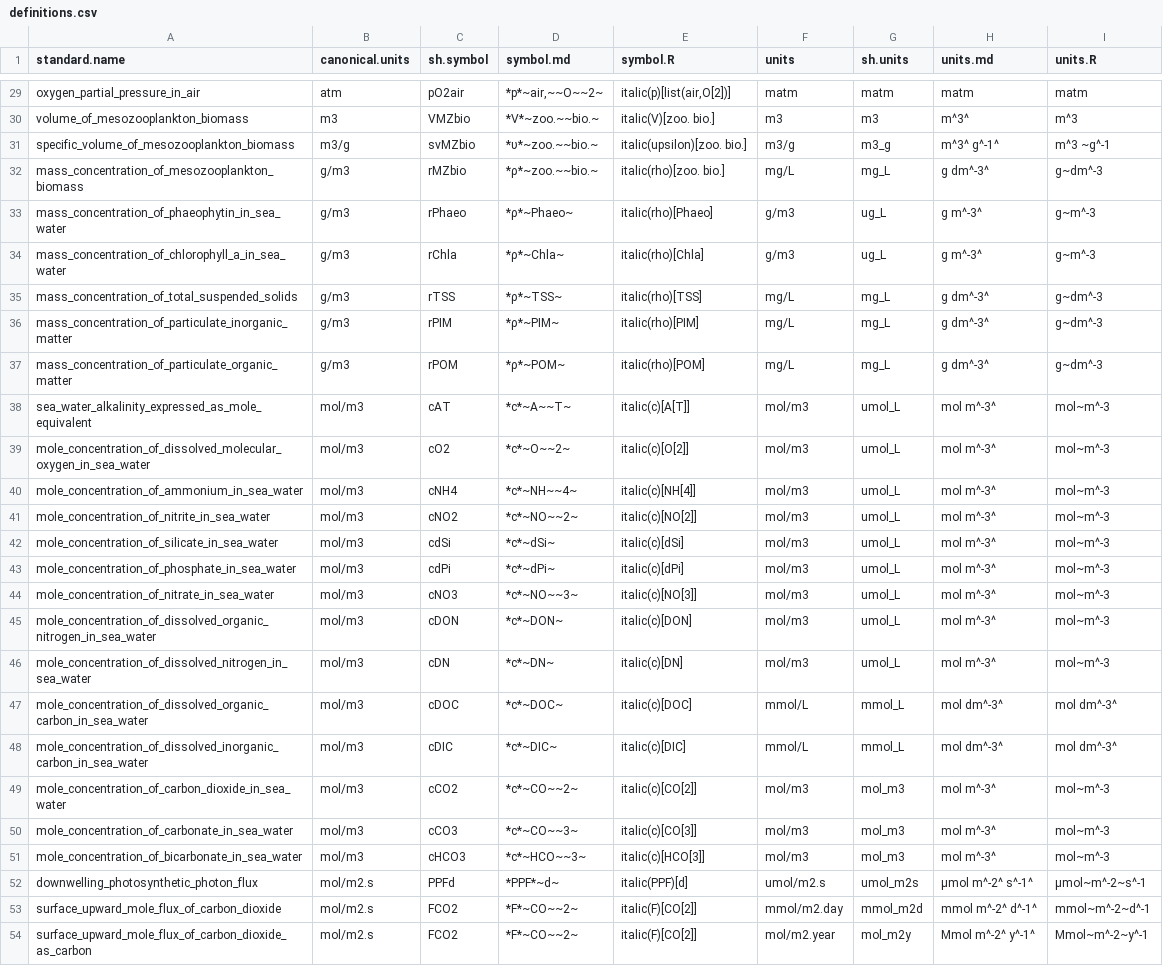
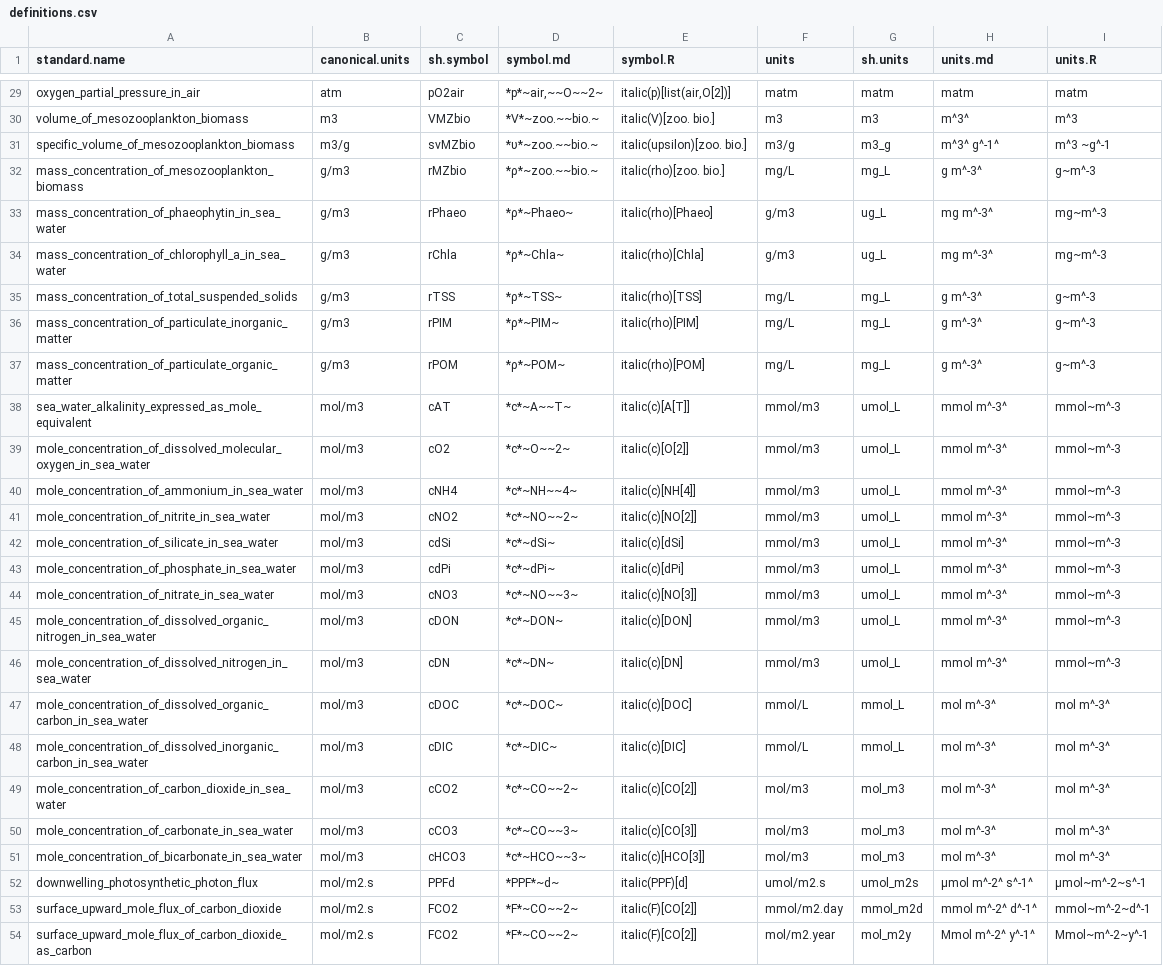
Before and after one commit to edwardpmorris/unitlabels, a CSV file: inst/extdata/definitions.csv, drawn as a sheet; only a part is shown, gaps mark what is left out.

Commit message:
fixed error in units

```diff
--- a/inst/extdata/definitions.csv
+++ b/inst/extdata/definitions.csv
@@ -31,22 +31,22 @@ volume_of_mesozooplankton_biomass,m3,VMZbio,*V*~zoo.~~bio.~,italic(V)[zoo. bio.]
 specific_volume_of_mesozooplankton_biomass,m3/g,svMZbio,*υ*~zoo.~~bio.~,italic(upsilon)[zoo. bio.],m3/g,m3_g,m^3^ g^-1^,m^3 ~g^-1
-mass_concentration_of_mesozooplankton_biomass,g/m3,rMZbio,*ρ*~zoo.~~bio.~,italic(rho)[zoo. bio.],mg/L,mg_L,g dm^-3^,g~dm^-3
-mass_concentration_of_phaeophytin_in_sea_water,g/m3,rPhaeo,*ρ*~Phaeo~,italic(rho)[Phaeo],g/m3,ug_L,g m^-3^,g~m^-3
-mass_concentration_of_chlorophyll_a_in_sea_water,g/m3,rChla,*ρ*~Chla~,italic(rho)[Chla],g/m3,ug_L,g m^-3^,g~m^-3
-mass_concentration_of_total_suspended_solids,g/m3,rTSS,*ρ*~TSS~,italic(rho)[TSS],mg/L,mg_L,g dm^-3^,g~dm^-3
-mass_concentration_of_particulate_inorganic_matter,g/m3,rPIM,*ρ*~PIM~,italic(rho)[PIM],mg/L,mg_L,g dm^-3^,g~dm^-3
-mass_concentration_of_particulate_organic_matter,g/m3,rPOM,*ρ*~POM~,italic(rho)[POM],mg/L,mg_L,g dm^-3^,g~dm^-3
-sea_water_alkalinity_expressed_as_mole_equivalent,mol/m3,cAT,*c*~A~~T~,italic(c)[A[T]],mol/m3,umol_L,mol m^-3^,mol~m^-3
-mole_concentration_of_dissolved_molecular_oxygen_in_sea_water,mol/m3,cO2,*c*~O~~2~,italic(c)[O[2]],mol/m3,umol_L,mol m^-3^,mol~m^-3
-mole_concentration_of_ammonium_in_sea_water,mol/m3,cNH4,*c*~NH~~4~,italic(c)[NH[4]],mol/m3,umol_L,mol m^-3^,mol~m^-3
-mole_concentration_of_nitrite_in_sea_water,mol/m3,cNO2,*c*~NO~~2~,italic(c)[NO[2]],mol/m3,umol_L,mol m^-3^,mol~m^-3
-mole_concentration_of_silicate_in_sea_water,mol/m3,cdSi,*c*~dSi~,italic(c)[dSi],mol/m3,umol_L,mol m^-3^,mol~m^-3
-mole_concentration_of_phosphate_in_sea_water,mol/m3,cdPi,*c*~dPi~,italic(c)[dPi],mol/m3,umol_L,mol m^-3^,mol~m^-3
-mole_concentration_of_nitrate_in_sea_water,mol/m3,cNO3,*c*~NO~~3~,italic(c)[NO[3]],mol/m3,umol_L,mol m^-3^,mol~m^-3
-mole_concentration_of_dissolved_organic_nitrogen_in_sea_water,mol/m3,cDON,*c*~DON~,italic(c)[DON],mol/m3,umol_L,mol m^-3^,mol~m^-3
-mole_concentration_of_dissolved_nitrogen_in_sea_water,mol/m3,cDN,*c*~DN~,italic(c)[DN],mol/m3,umol_L,mol m^-3^,mol~m^-3
-mole_concentration_of_dissolved_organic_carbon_in_sea_water,mol/m3,cDOC,*c*~DOC~,italic(c)[DOC],mmol/L,mmol_L,mol dm^-3^,mol dm^-3^
-mole_concentration_of_dissolved_inorganic_carbon_in_sea_water,mol/m3,cDIC,*c*~DIC~,italic(c)[DIC],mmol/L,mmol_L,mol dm^-3^,mol dm^-3^
-mole_concentration_of_carbon_dioxide_in_sea_water,mol/m3,cCO2,*c*~CO~~2~,italic(c)[CO[2]],mol/m3,mol_m3,mol m^-3^,mol~m^-3
-mole_concentration_of_carbonate_in_sea_water,mol/m3,cCO3,*c*~CO~~3~,italic(c)[CO[3]],mol/m3,mol_m3,mol m^-3^,mol~m^-3
-mole_concentration_of_bicarbonate_in_sea_water,mol/m3,cHCO3,*c*~HCO~~3~,italic(c)[HCO[3]],mol/m3,mol_m3,mol m^-3^,mol~m^-3
+mass_concentration_of_mesozooplankton_biomass,g/m3,rMZbio,*ρ*~zoo.~~bio.~,italic(rho)[zoo. bio.],mg/L,mg_L,g m^-3^,g~m^-3
+mass_concentration_of_phaeophytin_in_sea_water,g/m3,rPhaeo,*ρ*~Phaeo~,italic(rho)[Phaeo],g/m3,ug_L,mg m^-3^,mg~m^-3
+mass_concentration_of_chlorophyll_a_in_sea_water,g/m3,rChla,*ρ*~Chla~,italic(rho)[Chla],g/m3,ug_L,mg m^-3^,mg~m^-3
+mass_concentration_of_total_suspended_solids,g/m3,rTSS,*ρ*~TSS~,italic(rho)[TSS],mg/L,mg_L,g m^-3^,g~m^-3
+mass_concentration_of_particulate_inorganic_matter,g/m3,rPIM,*ρ*~PIM~,italic(rho)[PIM],mg/L,mg_L,g m^-3^,g~m^-3
+mass_concentration_of_particulate_organic_matter,g/m3,rPOM,*ρ*~POM~,italic(rho)[POM],mg/L,mg_L,g m^-3^,g~m^-3
+sea_water_alkalinity_expressed_as_mole_equivalent,mol/m3,cAT,*c*~A~~T~,italic(c)[A[T]],mmol/m3,umol_L,mmol m^-3^,mmol~m^-3
+mole_concentration_of_dissolved_molecular_oxygen_in_sea_water,mol/m3,cO2,*c*~O~~2~,italic(c)[O[2]],mmol/m3,umol_L,mmol m^-3^,mmol~m^-3
+mole_concentration_of_ammonium_in_sea_water,mol/m3,cNH4,*c*~NH~~4~,italic(c)[NH[4]],mmol/m3,umol_L,mmol m^-3^,mmol~m^-3
+mole_concentration_of_nitrite_in_sea_water,mol/m3,cNO2,*c*~NO~~2~,italic(c)[NO[2]],mmol/m3,umol_L,mmol m^-3^,mmol~m^-3
+mole_concentration_of_silicate_in_sea_water,mol/m3,cdSi,*c*~dSi~,italic(c)[dSi],mmol/m3,umol_L,mmol m^-3^,mmol~m^-3
+mole_concentration_of_phosphate_in_sea_water,mol/m3,cdPi,*c*~dPi~,italic(c)[dPi],mmol/m3,umol_L,mmol m^-3^,mmol~m^-3
+mole_concentration_of_nitrate_in_sea_water,mol/m3,cNO3,*c*~NO~~3~,italic(c)[NO[3]],mmol/m3,umol_L,mmol m^-3^,mmol~m^-3
+mole_concentration_of_dissolved_organic_nitrogen_in_sea_water,mol/m3,cDON,*c*~DON~,italic(c)[DON],mmol/m3,umol_L,mmol m^-3^,mmol~m^-3
+mole_concentration_of_dissolved_nitrogen_in_sea_water,mol/m3,cDN,*c*~DN~,italic(c)[DN],mmol/m3,umol_L,mmol m^-3^,mmol~m^-3
+mole_concentration_of_dissolved_organic_carbon_in_sea_water,mol/m3,cDOC,*c*~DOC~,italic(c)[DOC],mmol/L,mmol_L,mol m^-3^,mol m^-3^
+mole_concentration_of_dissolved_inorganic_carbon_in_sea_water,mol/m3,cDIC,*c*~DIC~,italic(c)[DIC],mmol/L,mmol_L,mol m^-3^,mol m^-3^
+mole_concentration_of_carbon_dioxide_in_sea_water,mol/m3,cCO2,*c*~CO~~2~,italic(c)[CO[2]],mol/m3,mol_m3,mol m^-3^,mol m^-3^
+mole_concentration_of_carbonate_in_sea_water,mol/m3,cCO3,*c*~CO~~3~,italic(c)[CO[3]],mol/m3,mol_m3,mol m^-3^,mol m^-3^
+mole_concentration_of_bicarbonate_in_sea_water,mol/m3,cHCO3,*c*~HCO~~3~,italic(c)[HCO[3]],mol/m3,mol_m3,mol m^-3^,mol m^-3^
 downwelling_photosynthetic_photon_flux,mol/m2.s,PPFd,*PPF*~d~,italic(PPF)[d],umol/m2.s,umol_m2s,μmol m^-2^ s^-1^,μmol~m^-2~s^-1
```
